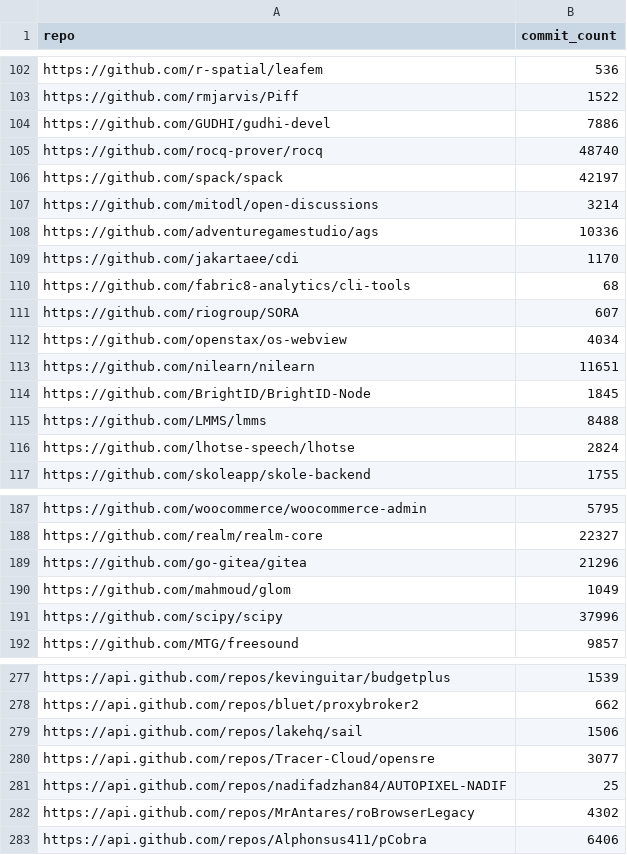
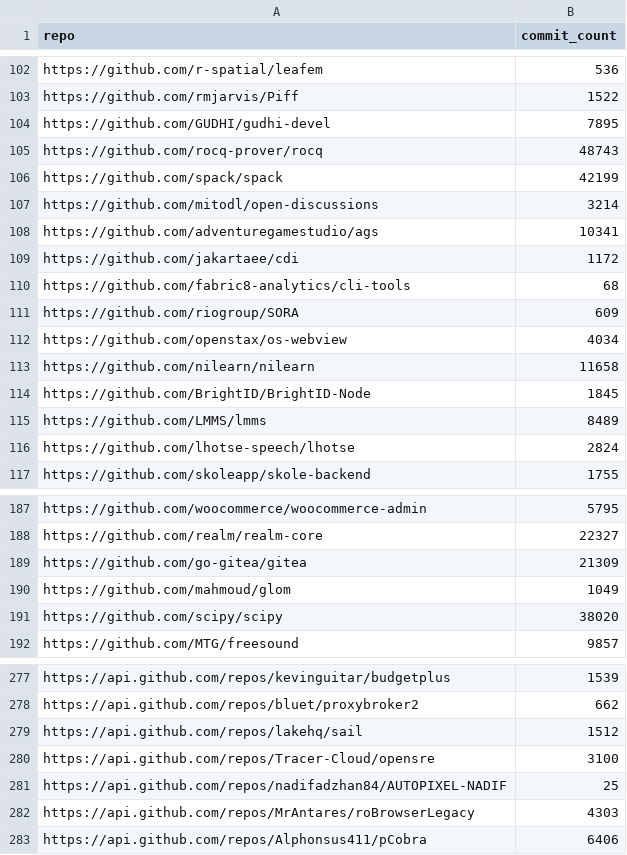
Before and after one commit to LukasOttenhof/On-the-Naturalness-of-Agent-Generated-Documentation, a CSV file: analysis/rq4/repo_commit_counts.csv, drawn as a sheet; only a part is shown, gaps mark what is left out; the diff covers the shown part only.

```diff
--- a/analysis/rq4/repo_commit_counts.csv
+++ b/analysis/rq4/repo_commit_counts.csv
@@ -103,14 +103,14 @@ https://github.com/r-spatial/leafem,536
 https://github.com/rmjarvis/Piff,1522
-https://github.com/GUDHI/gudhi-devel,7886
-https://github.com/rocq-prover/rocq,48740
-https://github.com/spack/spack,42197
+https://github.com/GUDHI/gudhi-devel,7895
+https://github.com/rocq-prover/rocq,48743
+https://github.com/spack/spack,42199
 https://github.com/mitodl/open-discussions,3214
-https://github.com/adventuregamestudio/ags,10336
-https://github.com/jakartaee/cdi,1170
+https://github.com/adventuregamestudio/ags,10341
+https://github.com/jakartaee/cdi,1172
 https://github.com/fabric8-analytics/cli-tools,68
-https://github.com/riogroup/SORA,607
+https://github.com/riogroup/SORA,609
 https://github.com/openstax/os-webview,4034
-https://github.com/nilearn/nilearn,11651
+https://github.com/nilearn/nilearn,11658
 https://github.com/BrightID/BrightID-Node,1845
-https://github.com/LMMS/lmms,8488
+https://github.com/LMMS/lmms,8489
 https://github.com/lhotse-speech/lhotse,2824
@@ -188,5 +188,5 @@ https://github.com/woocommerce/woocommerce-admin,5795
 https://github.com/realm/realm-core,22327
-https://github.com/go-gitea/gitea,21296
+https://github.com/go-gitea/gitea,21309
 https://github.com/mahmoud/glom,1049
-https://github.com/scipy/scipy,37996
+https://github.com/scipy/scipy,38020
 https://github.com/MTG/freesound,9857
@@ -278,6 +278,6 @@ https://api.github.com/repos/kevinguitar/budgetplus,1539
 https://api.github.com/repos/bluet/proxybroker2,662
-https://api.github.com/repos/lakehq/sail,1506
-https://api.github.com/repos/Tracer-Cloud/opensre,3077
+https://api.github.com/repos/lakehq/sail,1512
+https://api.github.com/repos/Tracer-Cloud/opensre,3100
 https://api.github.com/repos/nadifadzhan84/AUTOPIXEL-NADIF,25
-https://api.github.com/repos/MrAntares/roBrowserLegacy,4302
+https://api.github.com/repos/MrAntares/roBrowserLegacy,4303
 https://api.github.com/repos/Alphonsus411/pCobra,6406
```
Also changed, not shown: 34 edited cells elsewhere in this file, 1 other file.
